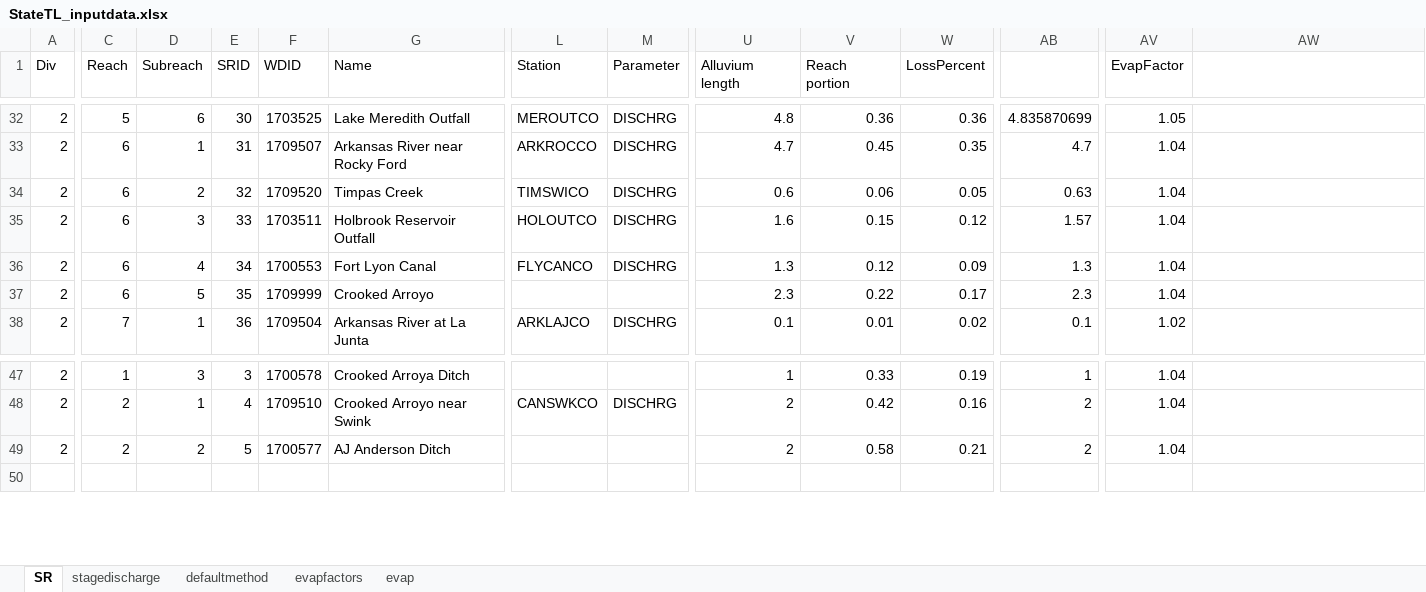
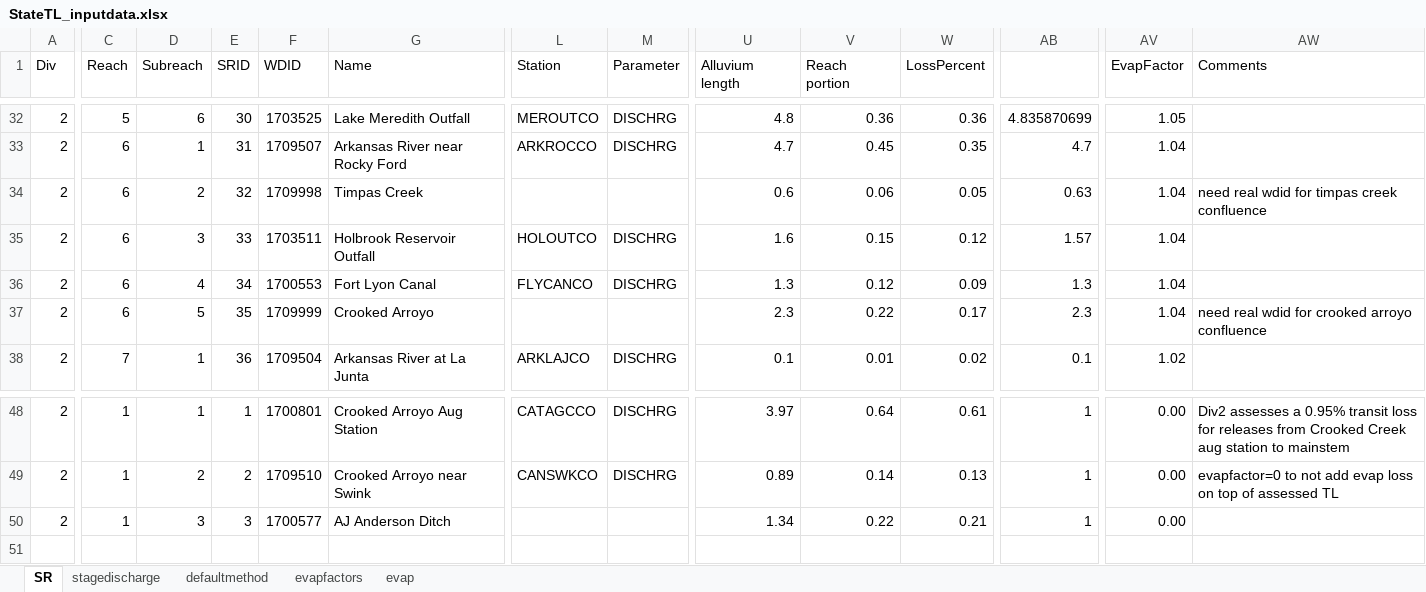
Before and after one commit to OpenCDSS/ArkDSS-Colors-of-Water, an Excel workbook: matlab/StateTL_inputdata.xlsx, sheet SR, drawn as a sheet; only a part is shown, gaps mark what is left out; values as stored, in another font and other column widths than the file's, no borders; addresses are those after the commit; the diff covers the shown part only; the diff names each change by its address in the sheet, - before the commit and + after, or states it on an @@ line.

```diff
--- a/matlab/StateTL_inputdata.xlsx (sheet SR)
+++ b/matlab/StateTL_inputdata.xlsx (sheet SR)
-AW1: (empty)
+AW1: Comments
-F34 (WDID): 1709520
+F34 (WDID): 1709998
-L34 (Station): TIMSWICO
+L34 (Station): (empty)
-M34 (Parameter): DISCHRG
+M34 (Parameter): (empty)
-AW34 (Comments): (empty)
+AW34 (Comments): need real wdid for timpas creek confluence
-AW37 (Comments): (empty)
+AW37 (Comments): need real wdid for crooked arroyo confluence
-D48 (Subreach): 3
+D48 (Subreach): 1
-E48 (SRID): 3
+E48 (SRID): 1
-F48 (WDID): 1700578
+F48 (WDID): 1700801
-G48 (Name): Crooked Arroya Ditch
+G48 (Name): Crooked Arroyo Aug Station
-L48 (Station): (empty)
+L48 (Station): CATAGCCO
-M48 (Parameter): (empty)
+M48 (Parameter): DISCHRG
-U48 (Alluvium length): 1
+U48 (Alluvium length): 3.97
-V48 (Reach portion): 0.33
+V48 (Reach portion): 0.64
-W48 (LossPercent): 0.19
+W48 (LossPercent): 0.61
-AV48:AV50 (EvapFactor): 1.04
+AV48:AV50 (EvapFactor): 0.00
-AW48 (Comments): (empty)
+AW48 (Comments): Div2 assesses a 0.95% transit loss for releases from Crooked Creek aug station to mainstem
-C49:C50 (Reach): 2
+C49:C50 (Reach): 1
-D49 (Subreach): 1
+D49 (Subreach): 2
-E49 (SRID): 4
+E49 (SRID): 2
-U49 (Alluvium length): 2
+U49 (Alluvium length): 0.89
-V49 (Reach portion): 0.42
+V49 (Reach portion): 0.14
-W49 (LossPercent): 0.16
+W49 (LossPercent): 0.13
-AB49:AB50: 2
+AB49:AB50: 1
-AW49 (Comments): (empty)
+AW49 (Comments): evapfactor=0 to not add evap loss on top of assessed TL
-D50 (Subreach): 2
+D50 (Subreach): 3
-E50 (SRID): 5
+E50 (SRID): 3
-U50 (Alluvium length): 2
+U50 (Alluvium length): 1.34
-V50 (Reach portion): 0.58
+V50 (Reach portion): 0.22
```
Also changed, not shown: 1 added row, 2 removed rows and 52 edited cells elsewhere in this sheet, sheet defaultmethod, formulas that keep their value, 3 other files.
